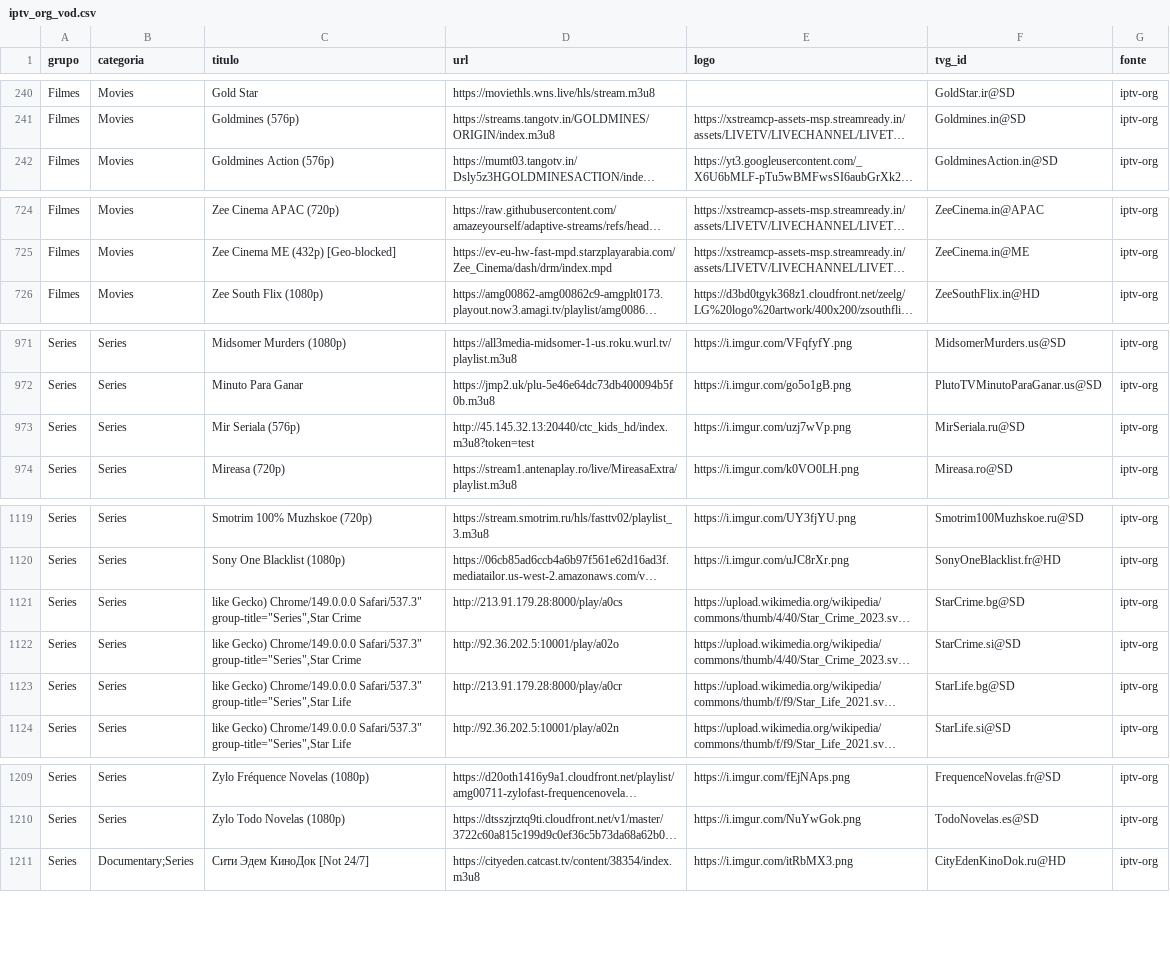
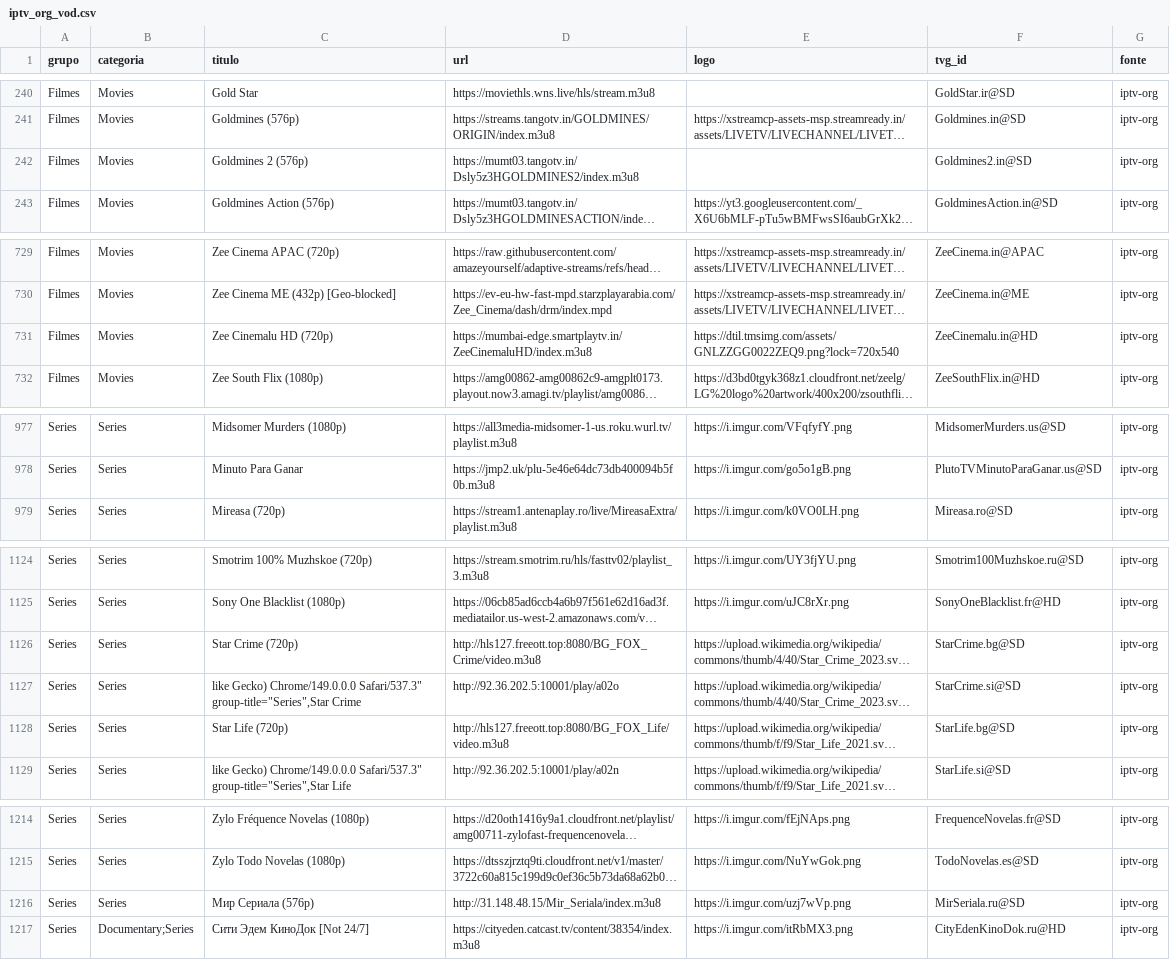
Before and after one commit to kaykewf13/animeout, a CSV file: sources/iptv_org_vod.csv, drawn as a sheet; only a part is shown, gaps mark what is left out; long unchanged cells end in …; removed rows and columns are numbered as before the commit, all else as after; the diff covers the shown part only; the diff names each change by its address in the sheet, - before the commit and + after, or states it on an @@ line.

```diff
--- a/sources/iptv_org_vod.csv
+++ b/sources/iptv_org_vod.csv
+row 242: Filmes | Movies | Goldmines 2 (576p) | https://mumt03.tangotv.in/Dsly5z3HGOLDMINES2/index.m3u8 |  | Goldmines2.in@SD | iptv-org
+row 731: Filmes | Movies | Zee Cinemalu HD (720p) | https://mumbai-edge.smartplaytv.in/ZeeCinemaluHD/index.m3u8 | https://dtil.tmsimg.com/assets/GNLZZGG0022ZEQ9.png?lock=720x540 | ZeeCinemalu.in@HD | iptv-org
-row 973: Series | Series | Mir Seriala (576p) | http://45.145.32.13:20440/ctc_kids_hd/index.m3u8?token=test | https://i.imgur.com/uzj7wVp.png | MirSeriala.ru@SD | iptv-org
-C1126 (titulo): like Gecko) Chrome/149.0.0.0 Safari/537.3" group-title="Series",Star Crime
+C1126 (titulo): Star Crime (720p)
-D1126 (url): http://213.91.179.28:8000/play/a0cs
+D1126 (url): http://hls127.freeott.top:8080/BG_FOX_Crime/video.m3u8
-C1128 (titulo): like Gecko) Chrome/149.0.0.0 Safari/537.3" group-title="Series",Star Life
+C1128 (titulo): Star Life (720p)
-D1128 (url): http://213.91.179.28:8000/play/a0cr
+D1128 (url): http://hls127.freeott.top:8080/BG_FOX_Life/video.m3u8
+row 1216: Series | Series | Мир Сериала (576p) | http://31.148.48.15/Mir_Seriala/index.m3u8 | https://i.imgur.com/uzj7wVp.png | MirSeriala.ru@SD | iptv-org
```
Also changed, not shown: 5 added rows, 1 removed row and 2 edited cells elsewhere in this file, 2 other files.
